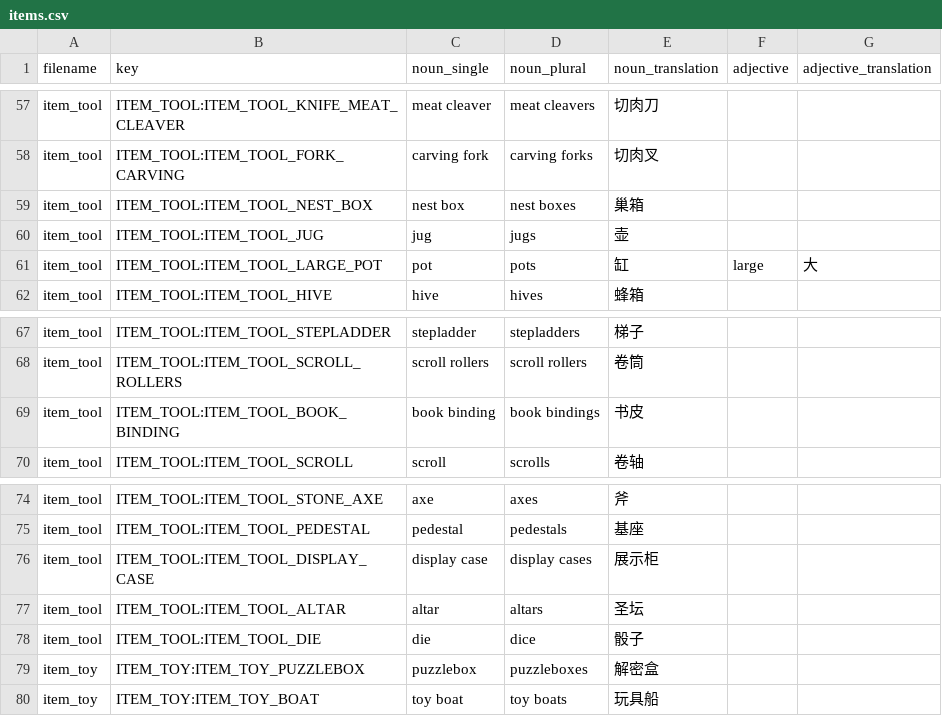
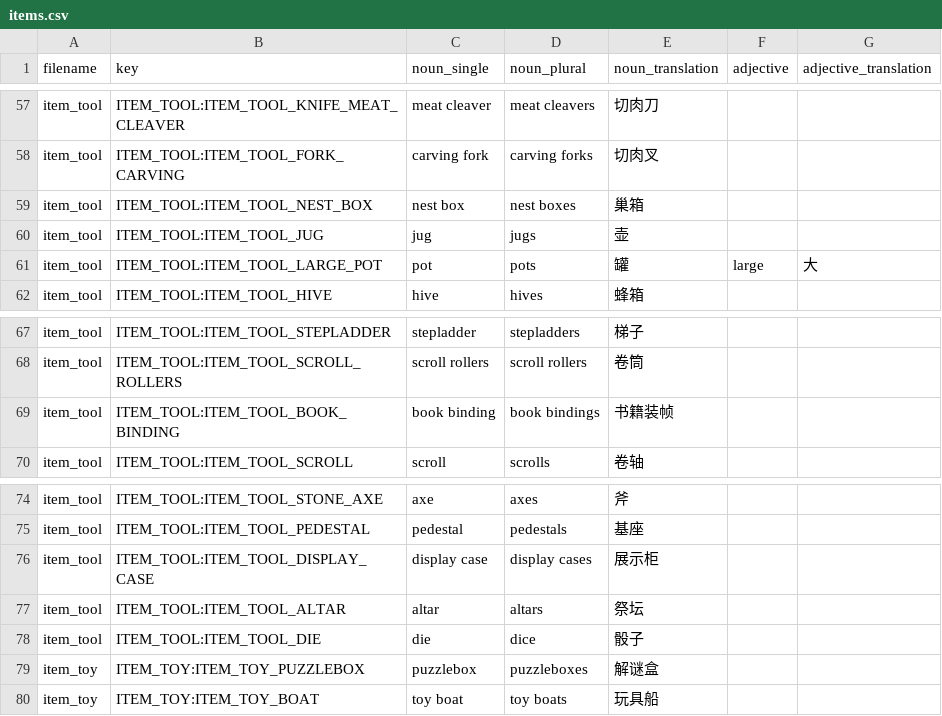
Before and after one commit to refracta/df-translations, a CSV file: translations/items.csv, drawn as a sheet; only a part is shown, gaps mark what is left out.

```diff
--- a/translations/items.csv
+++ b/translations/items.csv
@@ -60,3 +60,3 @@ item_tool,ITEM_TOOL:ITEM_TOOL_NEST_BOX,nest box,nest boxes,巢箱,,
 item_tool,ITEM_TOOL:ITEM_TOOL_JUG,jug,jugs,壶,,
-item_tool,ITEM_TOOL:ITEM_TOOL_LARGE_POT,pot,pots,缸,large,大
+item_tool,ITEM_TOOL:ITEM_TOOL_LARGE_POT,pot,pots,罐,large,大
 item_tool,ITEM_TOOL:ITEM_TOOL_HIVE,hive,hives,蜂箱,,
@@ -68,3 +68,3 @@ item_tool,ITEM_TOOL:ITEM_TOOL_STEPLADDER,stepladder,stepladders,梯子,,
 item_tool,ITEM_TOOL:ITEM_TOOL_SCROLL_ROLLERS,scroll rollers,scroll rollers,卷筒,,
-item_tool,ITEM_TOOL:ITEM_TOOL_BOOK_BINDING,book binding,book bindings,书皮,,
+item_tool,ITEM_TOOL:ITEM_TOOL_BOOK_BINDING,book binding,book bindings,书籍装帧,,
 item_tool,ITEM_TOOL:ITEM_TOOL_SCROLL,scroll,scrolls,卷轴,,
@@ -76,5 +76,5 @@ item_tool,ITEM_TOOL:ITEM_TOOL_PEDESTAL,pedestal,pedestals,基座,,
 item_tool,ITEM_TOOL:ITEM_TOOL_DISPLAY_CASE,display case,display cases,展示柜,,
-item_tool,ITEM_TOOL:ITEM_TOOL_ALTAR,altar,altars,圣坛,,
+item_tool,ITEM_TOOL:ITEM_TOOL_ALTAR,altar,altars,祭坛,,
 item_tool,ITEM_TOOL:ITEM_TOOL_DIE,die,dice,骰子,,
-item_toy,ITEM_TOY:ITEM_TOY_PUZZLEBOX,puzzlebox,puzzleboxes,解密盒,,
+item_toy,ITEM_TOY:ITEM_TOY_PUZZLEBOX,puzzlebox,puzzleboxes,解谜盒,,
 item_toy,ITEM_TOY:ITEM_TOY_BOAT,toy boat,toy boats,玩具船,,
```
Also changed, not shown: translations/help-documents.csv, translations/help-texts.csv, 7 other files.
